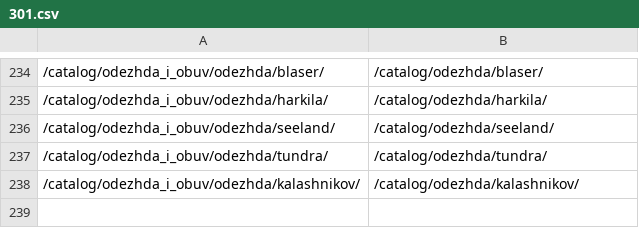
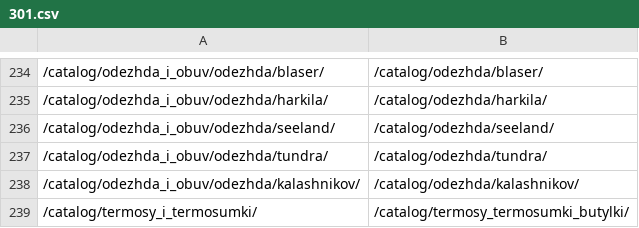
Before and after one commit to TamaraRozhnova/dev.quarta-hunt, a CSV file: 301.csv, drawn as a sheet; only a part is shown, gaps mark what is left out; the diff names each change by its address in the sheet, - before the commit and + after, or states it on an @@ line.

Commit message:
добавлен новый редирект для раздела каталога

```diff
--- a/301.csv
+++ b/301.csv
+row 239: /catalog/termosy_i_termosumki/ | /catalog/termosy_termosumki_butylki/
```
